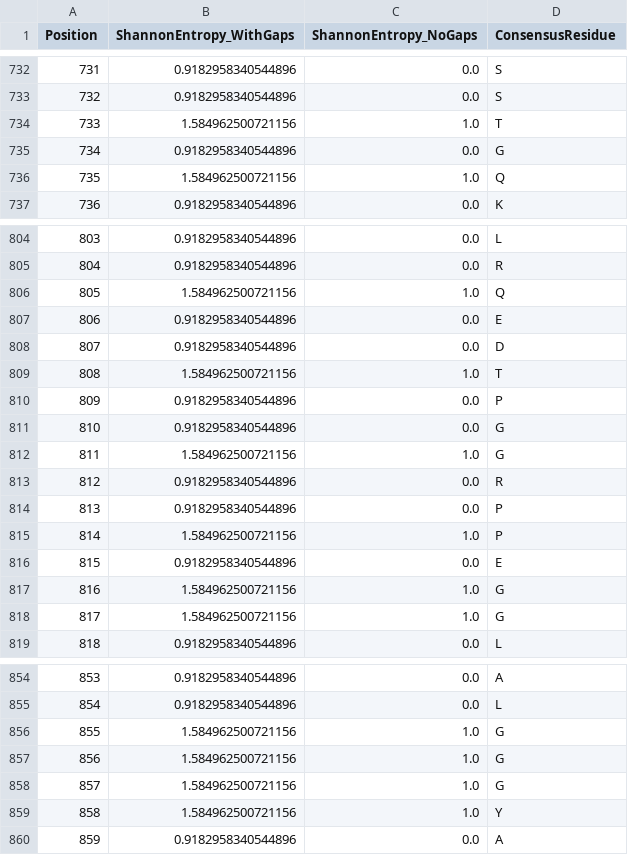
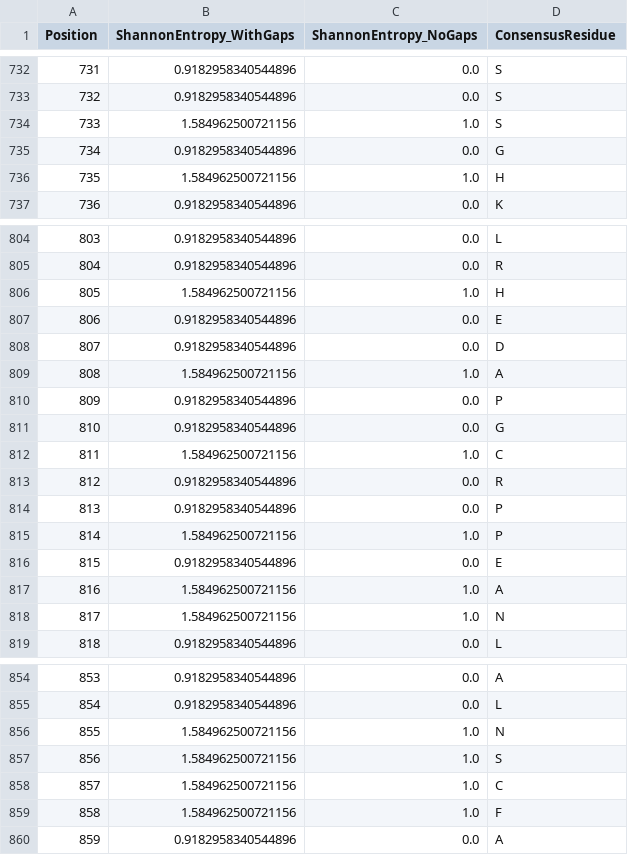
Before and after one commit to wperlichek/comparative-genomics-pipeline, a CSV file: data/output/conservation/KCNQ2_conservation.csv, drawn as a sheet; only a part is shown, gaps mark what is left out; the diff covers the shown part only.

```diff
--- a/data/output/conservation/KCNQ2_conservation.csv
+++ b/data/output/conservation/KCNQ2_conservation.csv
@@ -733,5 +733,5 @@ Position,ShannonEntropy_WithGaps,ShannonEntropy_NoGaps,ConsensusResidue
 732,0.9182958340544896,0.0,S
-733,1.584962500721156,1.0,T
+733,1.584962500721156,1.0,S
 734,0.9182958340544896,0.0,G
-735,1.584962500721156,1.0,Q
+735,1.584962500721156,1.0,H
 736,0.9182958340544896,0.0,K
@@ -805,9 +805,9 @@ Position,ShannonEntropy_WithGaps,ShannonEntropy_NoGaps,ConsensusResidue
 804,0.9182958340544896,0.0,R
-805,1.584962500721156,1.0,Q
+805,1.584962500721156,1.0,H
 806,0.9182958340544896,0.0,E
 807,0.9182958340544896,0.0,D
-808,1.584962500721156,1.0,T
+808,1.584962500721156,1.0,A
 809,0.9182958340544896,0.0,P
 810,0.9182958340544896,0.0,G
-811,1.584962500721156,1.0,G
+811,1.584962500721156,1.0,C
 812,0.9182958340544896,0.0,R
@@ -816,4 +816,4 @@ Position,ShannonEntropy_WithGaps,ShannonEntropy_NoGaps,ConsensusResidue
 815,0.9182958340544896,0.0,E
-816,1.584962500721156,1.0,G
-817,1.584962500721156,1.0,G
+816,1.584962500721156,1.0,A
+817,1.584962500721156,1.0,N
 818,0.9182958340544896,0.0,L
@@ -855,6 +855,6 @@ Position,ShannonEntropy_WithGaps,ShannonEntropy_NoGaps,ConsensusResidue
 854,0.9182958340544896,0.0,L
-855,1.584962500721156,1.0,G
-856,1.584962500721156,1.0,G
-857,1.584962500721156,1.0,G
-858,1.584962500721156,1.0,Y
+855,1.584962500721156,1.0,N
+856,1.584962500721156,1.0,S
+857,1.584962500721156,1.0,C
+858,1.584962500721156,1.0,F
 859,0.9182958340544896,0.0,A
```
Also changed, not shown: 11 edited cells elsewhere in this file, data/output/conservation/CACNA1H_conservation.csv, data/output/conservation/GABRA1_conservation.csv, 3 other files.
